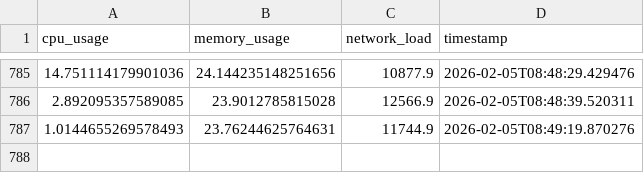
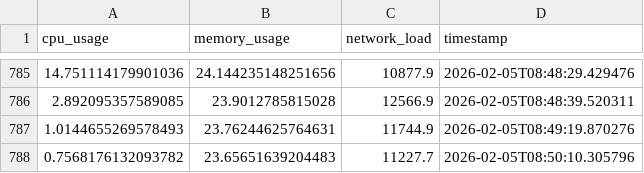
Before and after one commit to Shehpar/ai-system-engineering, a CSV file: ai-infrastructure-anomaly-detection/results/detected_anomalies_for_testing.csv, drawn as a sheet; only a part is shown, gaps mark what is left out.

```diff
--- a/ai-infrastructure-anomaly-detection/results/detected_anomalies_for_testing.csv
+++ b/ai-infrastructure-anomaly-detection/results/detected_anomalies_for_testing.csv
@@ -787 +787,2 @@ cpu_usage,memory_usage,network_load,timestamp
 1.0144655269578493,23.76244625764631,11744.9,2026-02-05T08:49:19.870276
+0.7568176132093782,23.65651639204483,11227.7,2026-02-05T08:50:10.305796
```
Also changed, not shown: ai-infrastructure-anomaly-detection/data/processed/system_metrics_processed.csv, 25 other files.
